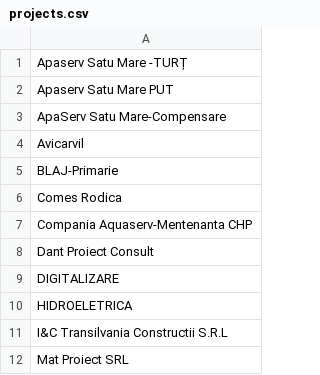
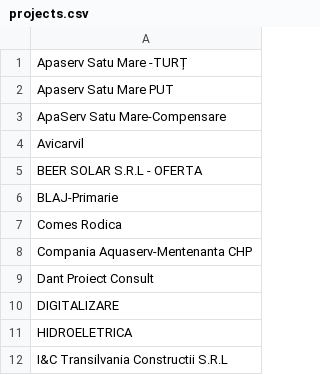
Before and after one commit to pontaj-servelect/pontaj, a CSV file: projects.csv, drawn as a sheet; only a part is shown; the shorter side is filled out with more unchanged rows.

Commit message:
Update projects.csv

```diff
--- a/projects.csv
+++ b/projects.csv
@@ -4,2 +4,3 @@ ApaServ Satu Mare-Compensare
 Avicarvil
+BEER SOLAR S.R.L - OFERTA
 BLAJ-Primarie
```
